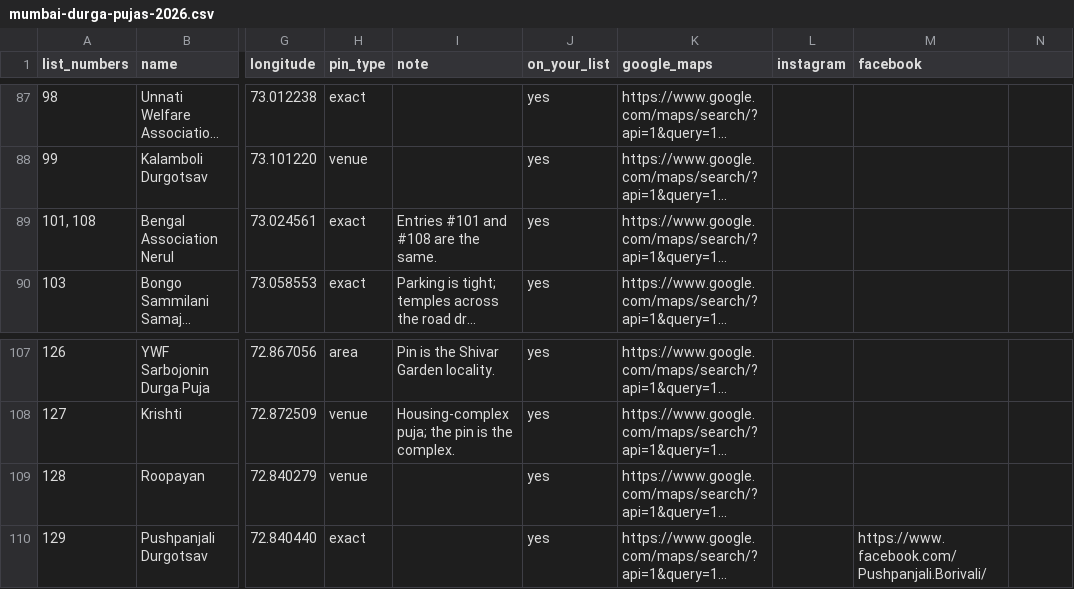
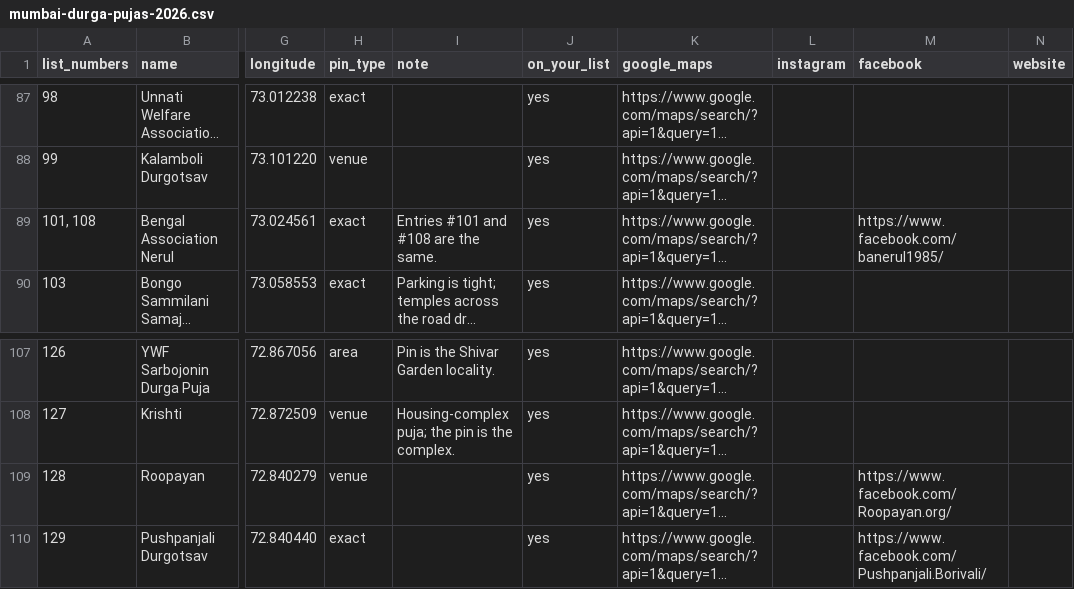
Before and after one commit to somdeepkundu/somdeepkundu.github.io, a CSV file: docs/pujo-map/mumbai-durga-pujas-2026.csv, drawn as a sheet; only a part is shown, gaps mark what is left out; long unchanged cells end in …; the diff covers the shown part only; the diff names each change by its address in the sheet, - before the commit and + after, or states it on an @@ line.

```diff
--- a/docs/pujo-map/mumbai-durga-pujas-2026.csv
+++ b/docs/pujo-map/mumbai-durga-pujas-2026.csv
-N1: (empty)
+N1: website
-M89 (facebook): (empty)
+M89 (facebook): https://www.facebook.com/banerul1985/
-M109 (facebook): (empty)
+M109 (facebook): https://www.facebook.com/Roopayan.org/
```
Also changed, not shown: 11 edited cells elsewhere in this file, 3 other files.
